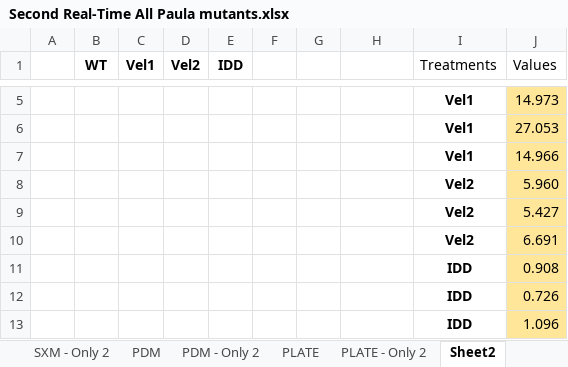
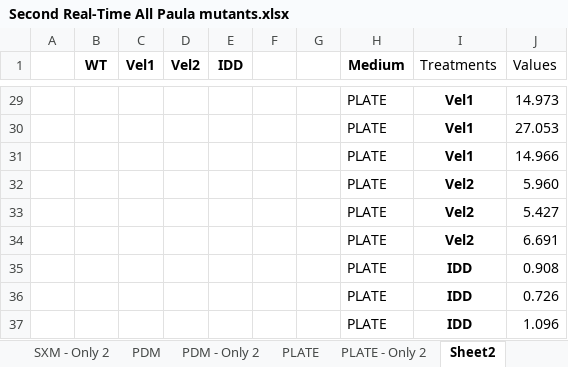
Before and after one commit to achavezrodriguez74/verticillium_Paula, an Excel workbook: datasets/Second Real-Time All Paula mutants.xlsx, sheet Sheet2, drawn as a sheet; only a part is shown, gaps mark what is left out; values as stored, in another font and other column widths than the file's, no borders; addresses are those after the commit; the diff covers the shown part only; the diff names each change by its address in the sheet, - before the commit and + after, or states it on an @@ line.

```diff
--- a/datasets/Second Real-Time All Paula mutants.xlsx (sheet Sheet2)
+++ b/datasets/Second Real-Time All Paula mutants.xlsx (sheet Sheet2)
-H1: (empty)
+H1: Medium
-H29:H37 (Medium): (empty)
+H29:H37 (Medium): PLATE
-J29:J37 fill: #FFE699
+J29:J37 fill: none
```
Also changed, not shown: 24 added rows, 3 edited cells and cell formats elsewhere in this sheet, 6 other files.
